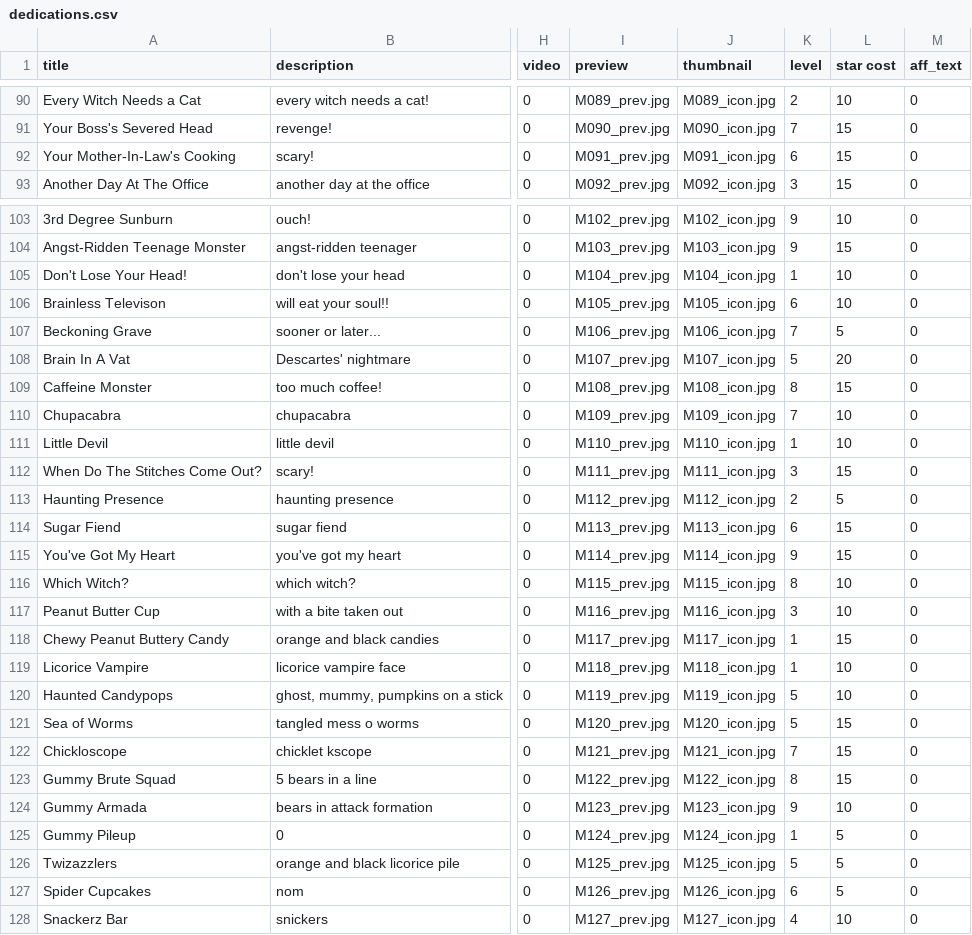
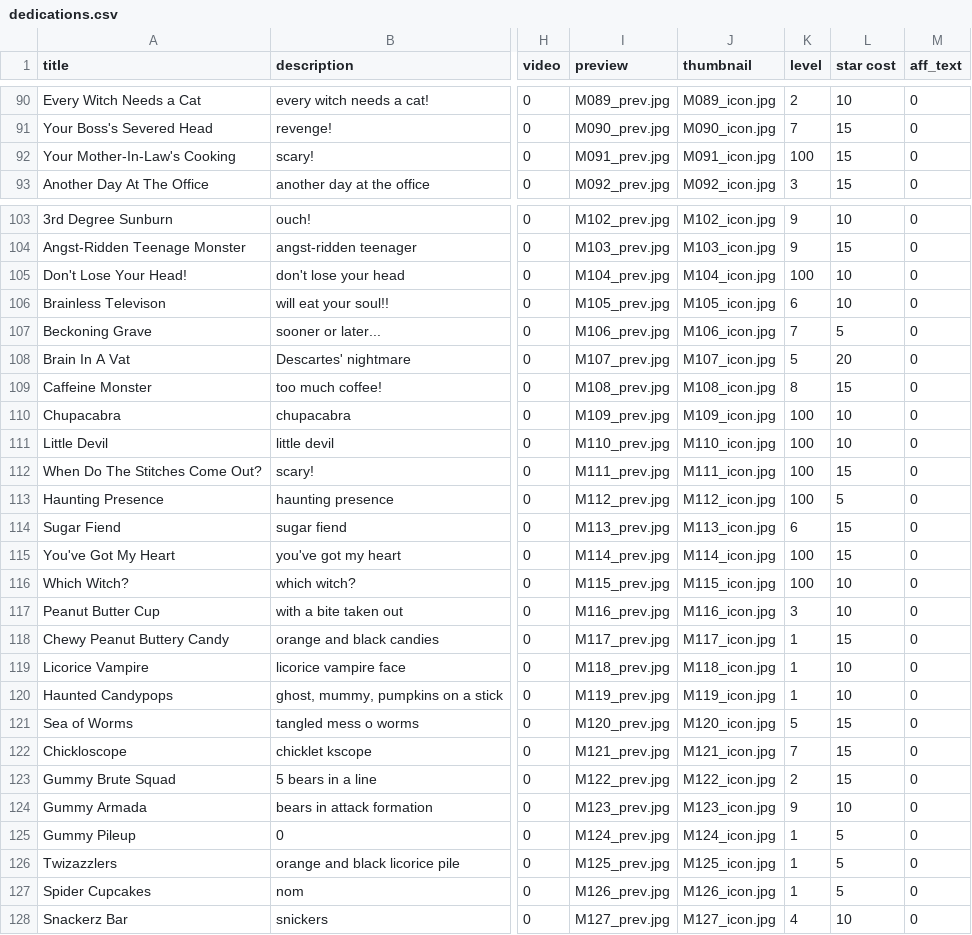
Before and after one commit to Monstrous/wikikudos-gem, a CSV file: db/seeddata/dedications.csv, drawn as a sheet; only a part is shown, gaps mark what is left out; the diff covers the shown part only; the diff names each change by its address in the sheet, - before the commit and + after, or states it on an @@ line.

Commit message:
more level rejiggering

```diff
--- a/db/seeddata/dedications.csv
+++ b/db/seeddata/dedications.csv
-K92 (level): 6
+K92 (level): 100
-K105 (level): 1
+K105 (level): 100
-K110 (level): 7
+K110 (level): 100
-K111 (level): 1
+K111 (level): 100
-K112 (level): 3
+K112 (level): 100
-K113 (level): 2
+K113 (level): 100
-K115 (level): 9
+K115 (level): 100
-K116 (level): 8
+K116 (level): 100
-K120 (level): 5
+K120 (level): 1
-K123 (level): 8
+K123 (level): 2
-K126 (level): 5
+K126 (level): 1
-K127 (level): 6
+K127 (level): 1
```
Also changed, not shown: 24 edited cells elsewhere in this file.
